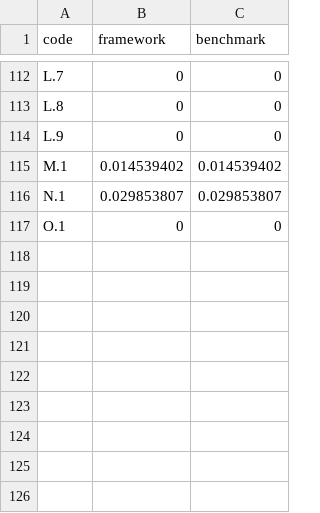
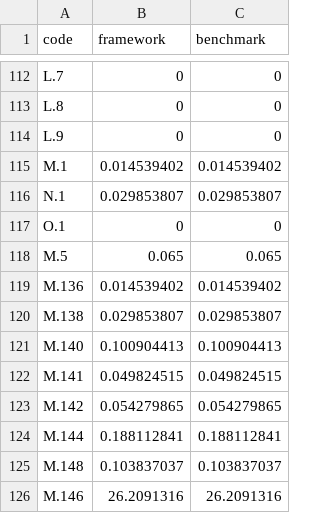
Before and after one commit to Crown-Commercial-Service/crown-marketplace, a CSV file: data/facilities_management/rates.csv, drawn as a sheet; only a part is shown, gaps mark what is left out; the diff names each change by its address in the sheet, - before the commit and + after, or states it on an @@ line.

Commit message:
addition of spreadsheet rates

```diff
--- a/data/facilities_management/rates.csv
+++ b/data/facilities_management/rates.csv
+row 118: M.5 | 0.065 | 0.065
+row 119: M.136 | 0.014539402 | 0.014539402
+row 120: M.138 | 0.029853807 | 0.029853807
+row 121: M.140 | 0.100904413 | 0.100904413
+row 122: M.141 | 0.049824515 | 0.049824515
+row 123: M.142 | 0.054279865 | 0.054279865
+row 124: M.144 | 0.188112841 | 0.188112841
+row 125: M.148 | 0.103837037 | 0.103837037
+row 126: M.146 | 26.2091316 | 26.2091316
```
